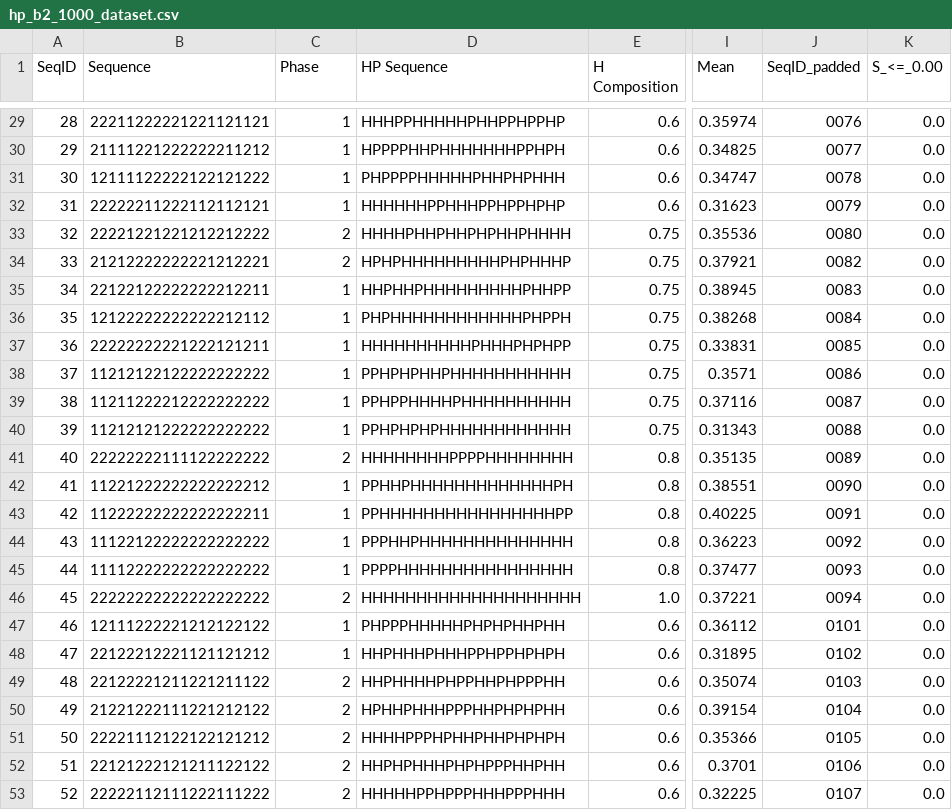
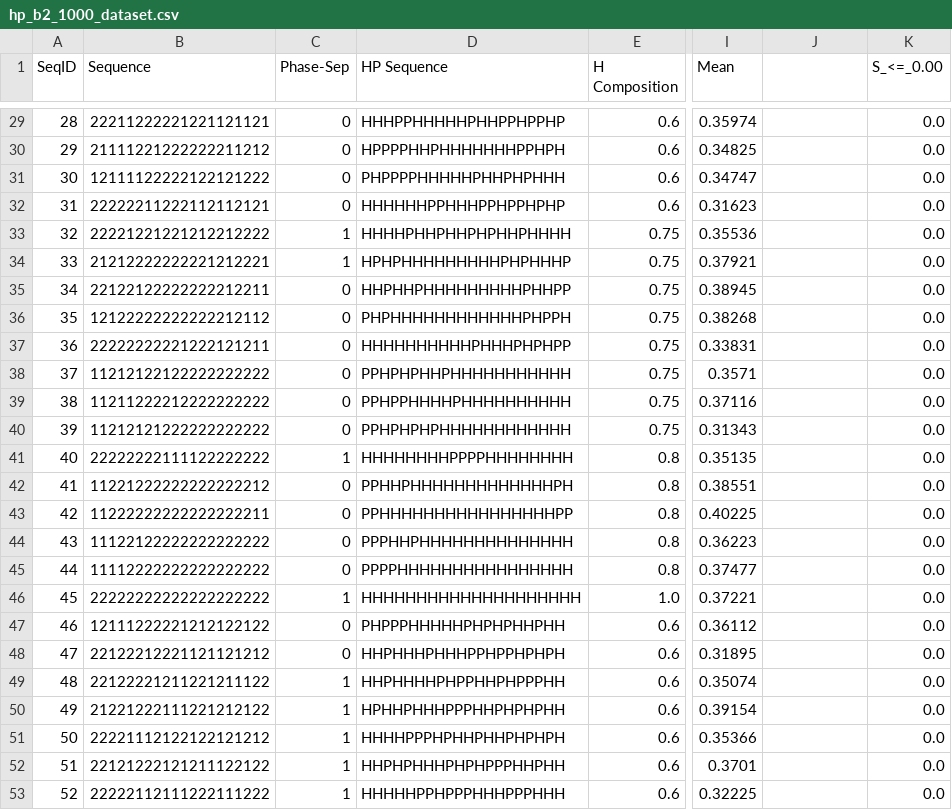
Before and after one commit to jj2075/heteropolymer-phase-separation, a CSV file: sequences/hp_b2_1000_dataset.csv, drawn as a sheet; only a part is shown, gaps mark what is left out; the diff covers the shown part only; the diff names each change by its address in the sheet, - before the commit and + after, or states it on an @@ line.

```diff
--- a/sequences/hp_b2_1000_dataset.csv
+++ b/sequences/hp_b2_1000_dataset.csv
-C1: Phase
+C1: Phase-Sep
-J1: SeqID_padded
+J1: (empty)
-C29:C32 (Phase-Sep): 1
+C29:C32 (Phase-Sep): 0
-J29: 0076
+J29: (empty)
-J30: 0077
+J30: (empty)
-J31: 0078
+J31: (empty)
-J32: 0079
+J32: (empty)
-C33:C34 (Phase-Sep): 2
+C33:C34 (Phase-Sep): 1
-J33: 0080
+J33: (empty)
-J34: 0082
+J34: (empty)
-C35:C40 (Phase-Sep): 1
+C35:C40 (Phase-Sep): 0
-J35: 0083
+J35: (empty)
-J36: 0084
+J36: (empty)
-J37: 0085
+J37: (empty)
-J38: 0086
+J38: (empty)
-J39: 0087
+J39: (empty)
-J40: 0088
+J40: (empty)
-C41 (Phase-Sep): 2
+C41 (Phase-Sep): 1
-J41: 0089
+J41: (empty)
-C42:C45 (Phase-Sep): 1
+C42:C45 (Phase-Sep): 0
-J42: 0090
+J42: (empty)
-J43: 0091
+J43: (empty)
-J44: 0092
+J44: (empty)
-J45: 0093
+J45: (empty)
-C46 (Phase-Sep): 2
+C46 (Phase-Sep): 1
-J46: 0094
+J46: (empty)
-C47:C48 (Phase-Sep): 1
+C47:C48 (Phase-Sep): 0
-J47: 0101
+J47: (empty)
-J48: 0102
+J48: (empty)
-C49:C53 (Phase-Sep): 2
+C49:C53 (Phase-Sep): 1
-J49: 0103
+J49: (empty)
-J50: 0104
+J50: (empty)
-J51: 0105
+J51: (empty)
-J52: 0106
+J52: (empty)
-J53: 0107
+J53: (empty)
```
Also changed, not shown: 94 edited cells elsewhere in this file, sequences/hp_b2_400_dataset.csv.
